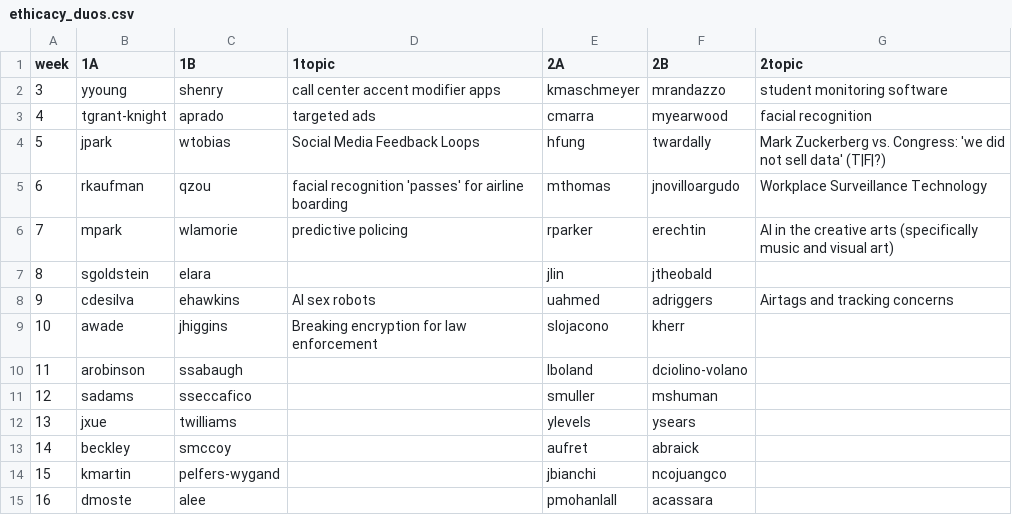
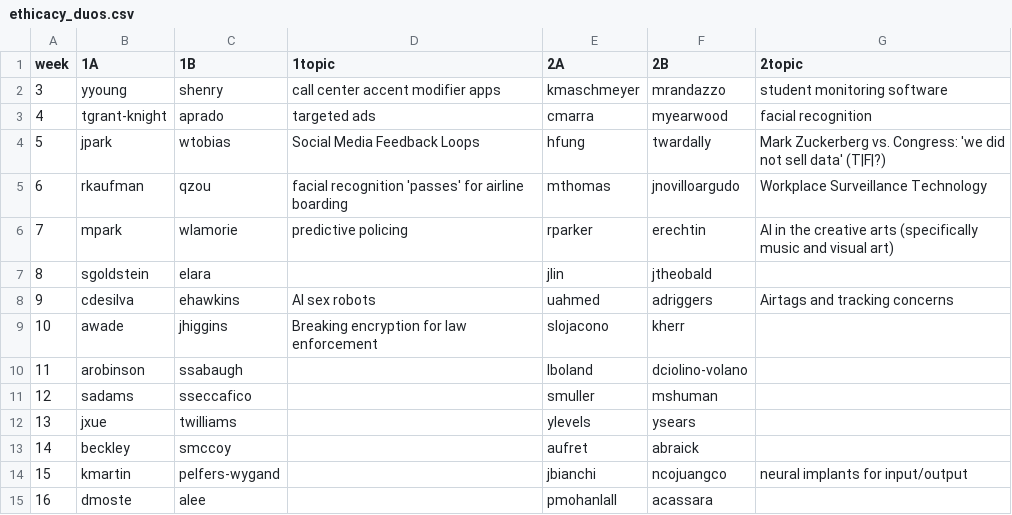
Before and after one commit to hunter-teacher-cert/csci77800-fall2022, a CSV file: ethicacy_duos.csv, drawn as a sheet.

Commit message:
Update ethicacy_duos.csv

```diff
--- a/ethicacy_duos.csv
+++ b/ethicacy_duos.csv
@@ -13,3 +13,3 @@ week,1A,1B,1topic,2A,2B,2topic
 14,beckley,smccoy,,aufret,abraick,
-15,kmartin,pelfers-wygand,,jbianchi,ncojuangco,
+15,kmartin,pelfers-wygand,,jbianchi,ncojuangco,neural implants for input/output
 16,dmoste,alee,,pmohanlall,acassara,
```
